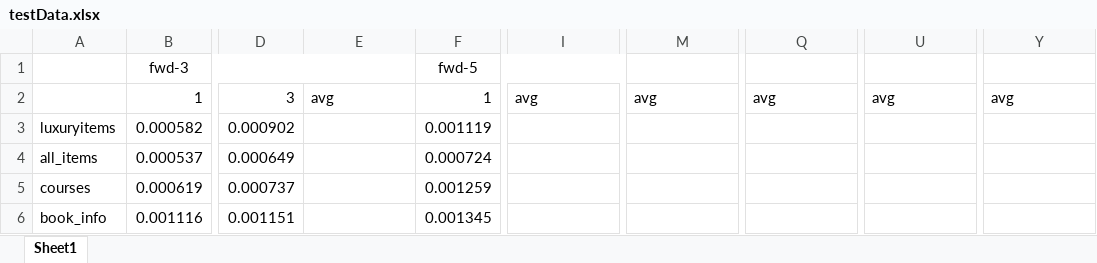
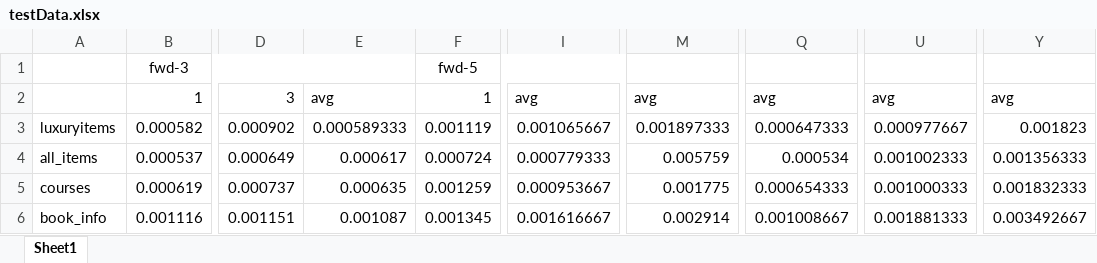
Before and after one commit to VioletLi/getprime, an Excel workbook: benchmark-PLDI26/efficiency/testData.xlsx, sheet Sheet1, drawn as a sheet; only a part is shown, gaps mark what is left out; values as stored, in another font and other column widths than the file's, no borders; the diff names each change by its address in the sheet, - before the commit and + after, or states it on an @@ line.

Commit message:
update efficiency data

```diff
--- a/benchmark-PLDI26/efficiency/testData.xlsx (sheet Sheet1)
+++ b/benchmark-PLDI26/efficiency/testData.xlsx (sheet Sheet1)
-E3: (empty)
+E3: 0.000589333
-I3: (empty)
+I3: 0.001065667
-M3: (empty)
+M3: 0.001897333
-Q3: (empty)
+Q3: 0.000647333
-U3: (empty)
+U3: 0.000977667
-Y3: (empty)
+Y3: 0.001823
-E4: (empty)
+E4: 0.000617
-I4: (empty)
+I4: 0.000779333
-M4: (empty)
+M4: 0.005759
-Q4: (empty)
+Q4: 0.000534
-U4: (empty)
+U4: 0.001002333
-Y4: (empty)
+Y4: 0.001356333
-E5: (empty)
+E5: 0.000635
-I5: (empty)
+I5: 0.000953667
-M5: (empty)
+M5: 0.001775
-Q5: (empty)
+Q5: 0.000654333
-U5: (empty)
+U5: 0.001000333
-Y5: (empty)
+Y5: 0.001832333
-E6: (empty)
+E6: 0.001087
-I6: (empty)
+I6: 0.001616667
-M6: (empty)
+M6: 0.002914
-Q6: (empty)
+Q6: 0.001008667
-U6: (empty)
+U6: 0.001881333
-Y6: (empty)
+Y6: 0.003492667
```
